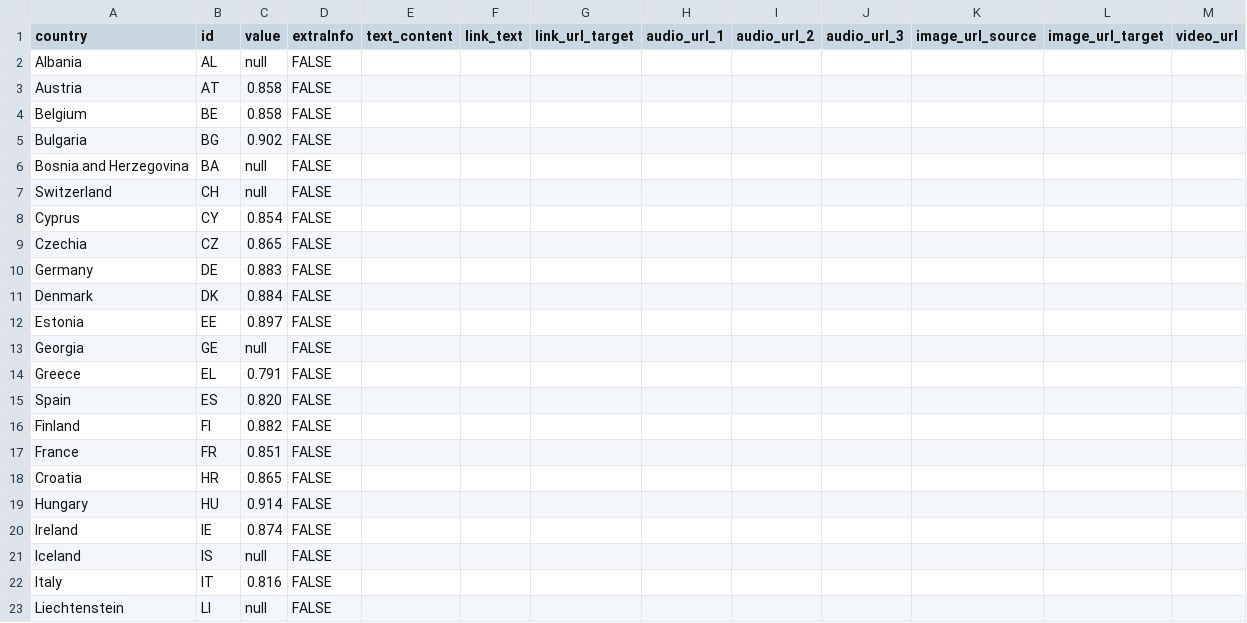
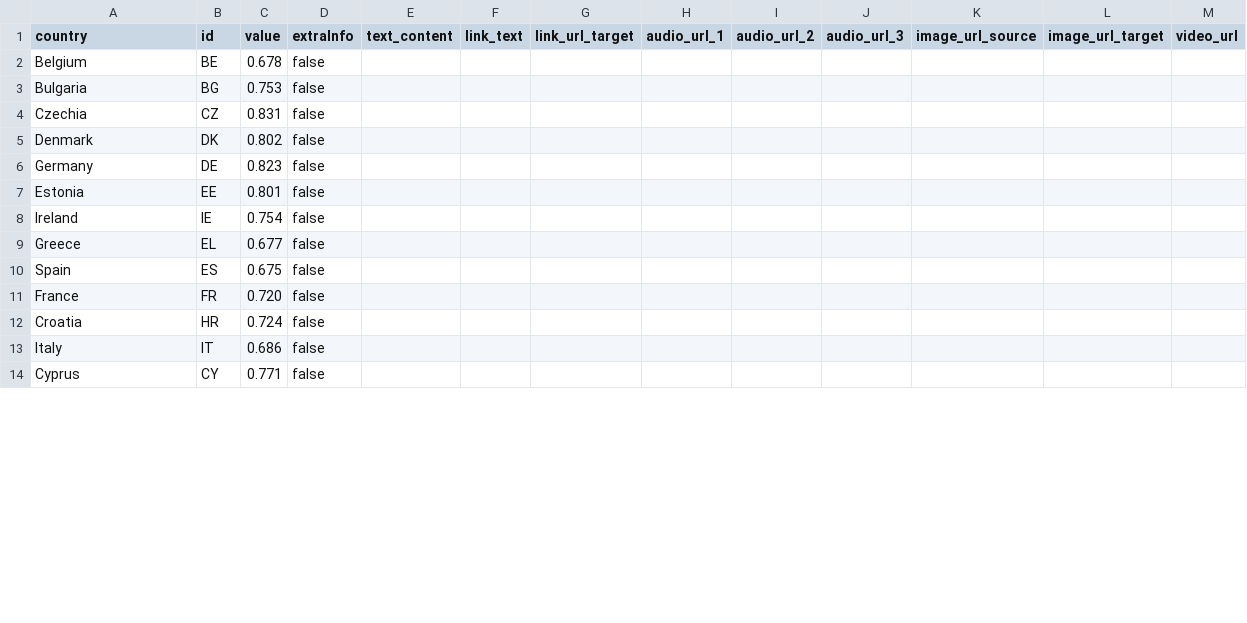
Before and after one commit to EuranetPlus/map-employment-tertiary-attainment, a CSV file: static/data/thematic/data.csv, drawn as a sheet; only a part is shown; the diff covers the shown part only.

Commit message:
Update data.csv

```diff
--- a/static/data/thematic/data.csv
+++ b/static/data/thematic/data.csv
@@ -1,23 +1,14 @@
 country,id,value,extraInfo,text_content,link_text,link_url_target,audio_url_1,audio_url_2,audio_url_3,image_url_source,image_url_target,video_url
-Albania,AL,null,FALSE,,,,,,,,,
-Austria,AT,0.858,FALSE,,,,,,,,,
-Belgium,BE,0.858,FALSE,,,,,,,,,
-Bulgaria,BG,0.902,FALSE,,,,,,,,,
-Bosnia and Herzegovina,BA,null,FALSE,,,,,,,,,
-Switzerland,CH,null,FALSE,,,,,,,,,
-Cyprus,CY,0.854,FALSE,,,,,,,,,
-Czechia,CZ,0.865,FALSE,,,,,,,,,
-Germany,DE,0.883,FALSE,,,,,,,,,
-Denmark,DK,0.884,FALSE,,,,,,,,,
-Estonia,EE,0.897,FALSE,,,,,,,,,
-Georgia,GE,null,FALSE,,,,,,,,,
-Greece,EL,0.791,FALSE,,,,,,,,,
-Spain,ES,0.820,FALSE,,,,,,,,,
-Finland,FI,0.882,FALSE,,,,,,,,,
-France,FR,0.851,FALSE,,,,,,,,,
-Croatia,HR,0.865,FALSE,,,,,,,,,
-Hungary,HU,0.914,FALSE,,,,,,,,,
-Ireland,IE,0.874,FALSE,,,,,,,,,
-Iceland,IS,null,FALSE,,,,,,,,,
-Italy,IT,0.816,FALSE,,,,,,,,,
-Liechtenstein,LI,null,FALSE,,,,,,,,,
+Belgium,BE,0.678,false,,,,,,,,,
+Bulgaria,BG,0.753,false,,,,,,,,,
+Czechia,CZ,0.831,false,,,,,,,,,
+Denmark,DK,0.802,false,,,,,,,,,
+Germany,DE,0.823,false,,,,,,,,,
+Estonia,EE,0.801,false,,,,,,,,,
+Ireland,IE,0.754,false,,,,,,,,,
+Greece,EL,0.677,false,,,,,,,,,
+Spain,ES,0.675,false,,,,,,,,,
+France,FR,0.720,false,,,,,,,,,
+Croatia,HR,0.724,false,,,,,,,,,
+Italy,IT,0.686,false,,,,,,,,,
+Cyprus,CY,0.771,false,,,,,,,,,
```
Also changed, not shown: 5 added rows, 10 removed rows and 18 edited cells elsewhere in this file.
